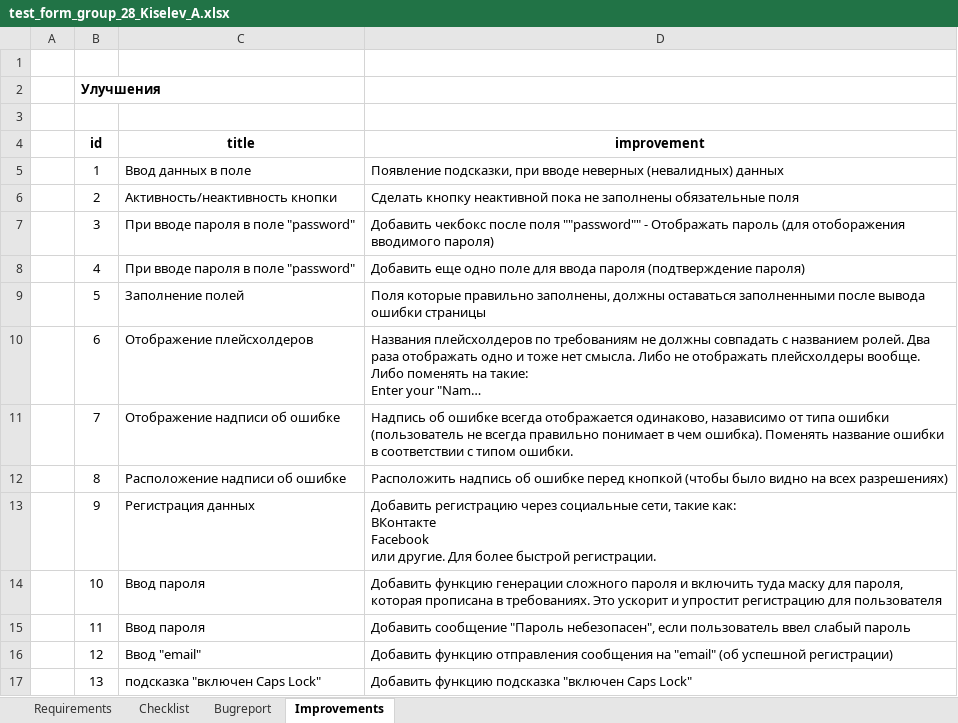
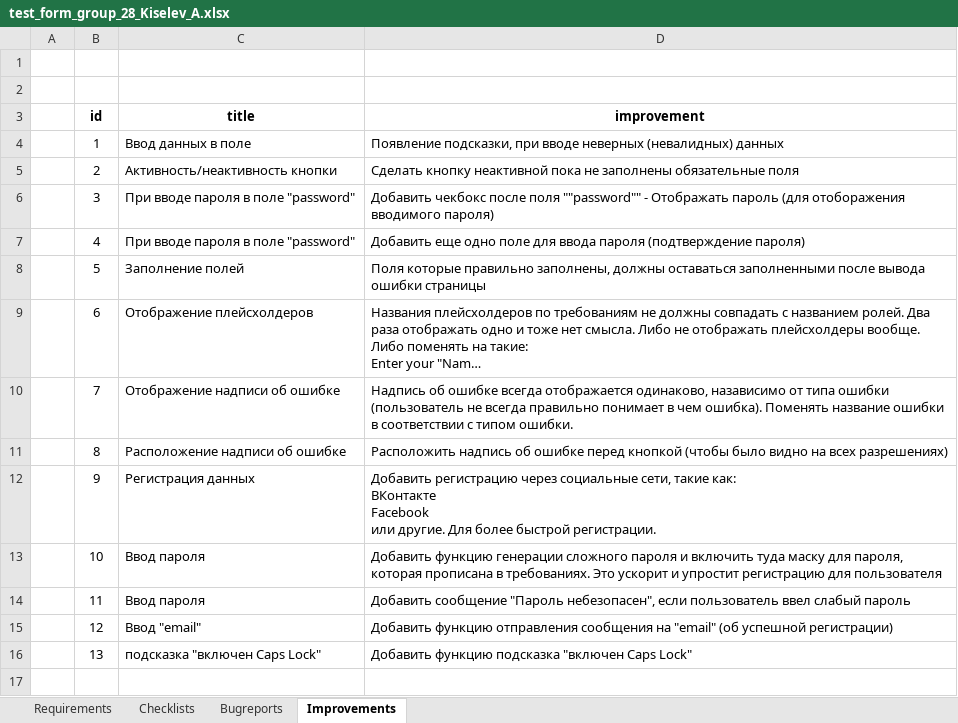
Before and after one commit to allexxk/test_form_group_28_Kiselev_A, an Excel workbook: test_form_group_28_Kiselev_A.xlsx, sheet Improvements, drawn as a sheet; long unchanged cells end in …; values as stored, in another font and other column widths than the file's, no borders; the diff names each change by its address in the sheet, - before the commit and + after, or states it on an @@ line.

Commit message:
add check list

```diff
--- a/test_form_group_28_Kiselev_A.xlsx (sheet Improvements)
+++ b/test_form_group_28_Kiselev_A.xlsx (sheet Improvements)
-sheet tab: Checklist
+sheet tab: Checklists
-sheet tab: Bugreport
+sheet tab: Bugreports
-row 2:  | Улучшения
```
Also changed, not shown: sheet Requirements, sheet Bugreports, sheet Checklists.
